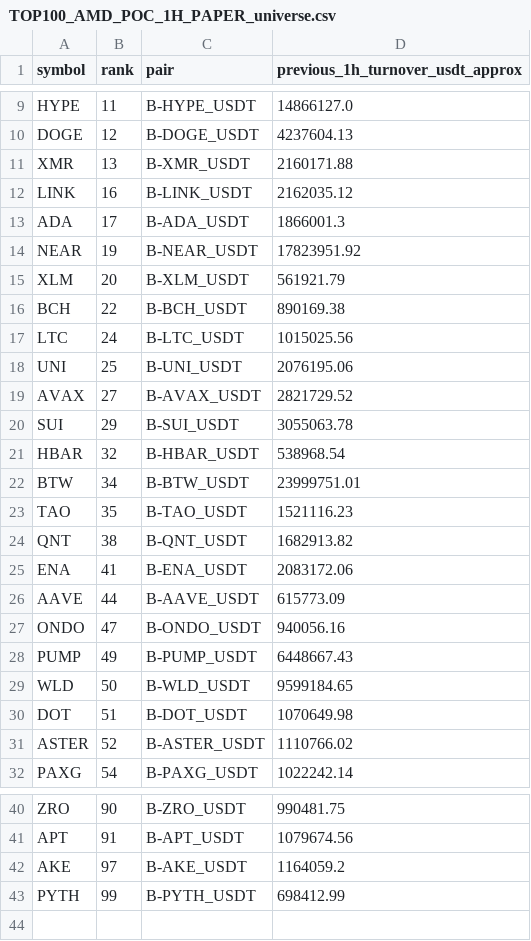
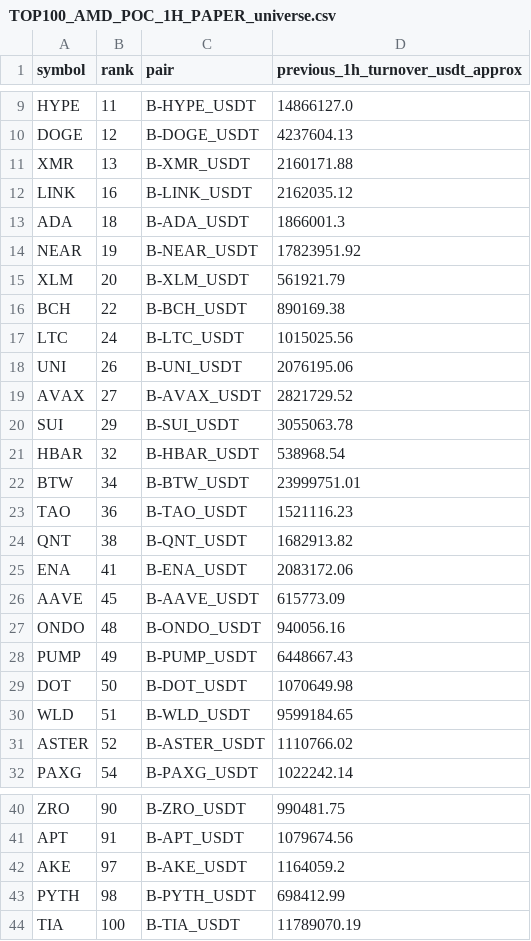
Before and after one commit to jharajesh1210/crypto-early-scanner, a CSV file: TOP100_AMD_POC_1H_PAPER_universe.csv, drawn as a sheet; only a part is shown, gaps mark what is left out.

```diff
--- a/TOP100_AMD_POC_1H_PAPER_universe.csv
+++ b/TOP100_AMD_POC_1H_PAPER_universe.csv
@@ -12,3 +12,3 @@ XMR,13,B-XMR_USDT,2160171.88
 LINK,16,B-LINK_USDT,2162035.12
-ADA,17,B-ADA_USDT,1866001.3
+ADA,18,B-ADA_USDT,1866001.3
 NEAR,19,B-NEAR_USDT,17823951.92
@@ -17,3 +17,3 @@ BCH,22,B-BCH_USDT,890169.38
 LTC,24,B-LTC_USDT,1015025.56
-UNI,25,B-UNI_USDT,2076195.06
+UNI,26,B-UNI_USDT,2076195.06
 AVAX,27,B-AVAX_USDT,2821729.52
@@ -22,10 +22,10 @@ HBAR,32,B-HBAR_USDT,538968.54
 BTW,34,B-BTW_USDT,23999751.01
-TAO,35,B-TAO_USDT,1521116.23
+TAO,36,B-TAO_USDT,1521116.23
 QNT,38,B-QNT_USDT,1682913.82
 ENA,41,B-ENA_USDT,2083172.06
-AAVE,44,B-AAVE_USDT,615773.09
-ONDO,47,B-ONDO_USDT,940056.16
+AAVE,45,B-AAVE_USDT,615773.09
+ONDO,48,B-ONDO_USDT,940056.16
 PUMP,49,B-PUMP_USDT,6448667.43
-WLD,50,B-WLD_USDT,9599184.65
-DOT,51,B-DOT_USDT,1070649.98
+DOT,50,B-DOT_USDT,1070649.98
+WLD,51,B-WLD_USDT,9599184.65
 ASTER,52,B-ASTER_USDT,1110766.02
@@ -42,2 +42,3 @@ APT,91,B-APT_USDT,1079674.56
 AKE,97,B-AKE_USDT,1164059.2
-PYTH,99,B-PYTH_USDT,698412.99
+PYTH,98,B-PYTH_USDT,698412.99
+TIA,100,B-TIA_USDT,11789070.19
```
Also changed, not shown: 1 other file.
